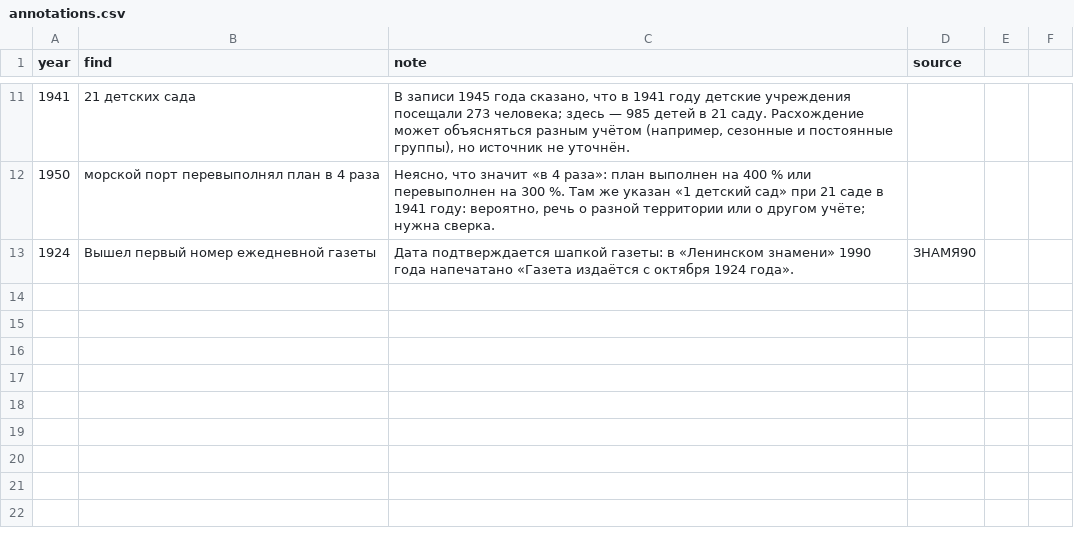
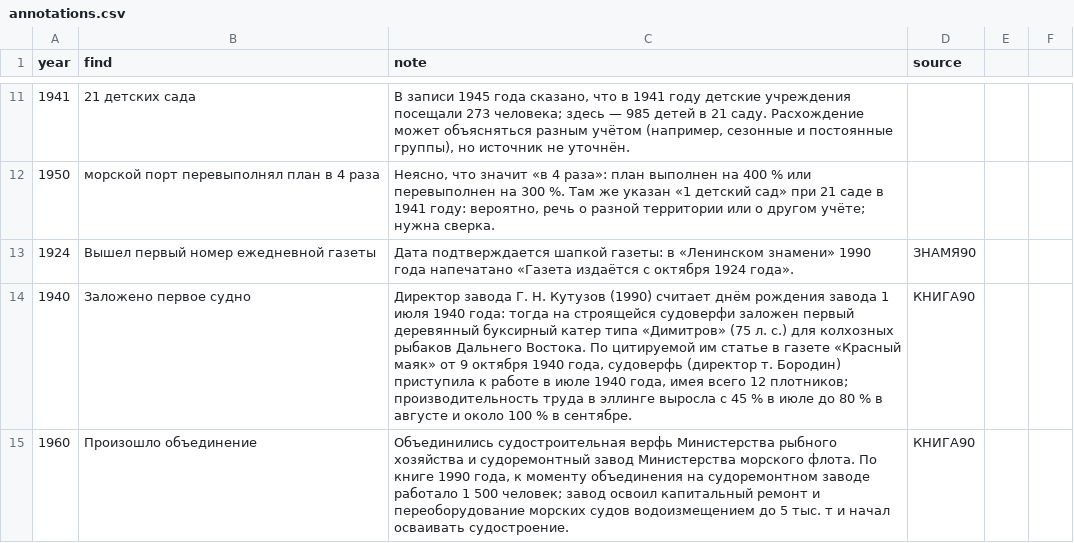
Before and after one commit to p34820669-art/nikolaevsk-sovet, a CSV file: data/annotations.csv, drawn as a sheet; only a part is shown, gaps mark what is left out.

```diff
--- a/data/annotations.csv
+++ b/data/annotations.csv
@@ -13 +13,3 @@ year;find;note;source
 1924;Вышел первый номер ежедневной газеты;"Дата подтверждается шапкой газеты: в «Ленинском знамени» 1990 года напечатано «Газета издаётся с октября 1924 года».";ЗНАМЯ90
+1940;Заложено первое судно;"Директор завода Г. Н. Кутузов (1990) считает днём рождения завода 1 июля 1940 года: тогда на строящейся судоверфи заложен первый деревянный буксирный катер типа «Димитров» (75 л. с.) для колхозных рыбаков Дальнего Востока. По цитируемой им статье в газете «Красный маяк» от 9 октября 1940 года, судоверфь (директор т. Бородин) приступила к работе в июле 1940 года, имея всего 12 плотников; производительность труда в эллинге выросла с 45 % в июле до 80 % в августе и около 100 % в сентябре.";КНИГА90
+1960;Произошло объединение;"Объединились судостроительная верфь Министерства рыбного хозяйства и судоремонтный завод Министерства морского флота. По книге 1990 года, к моменту объединения на судоремонтном заводе работало 1 500 человек; завод освоил капитальный ремонт и переоборудование морских судов водоизмещением до 5 тыс. т и начал осваивать судостроение.";КНИГА90
```
Also changed, not shown: data/extra_events.csv, data/vychitka_war.csv, 11 other files.
